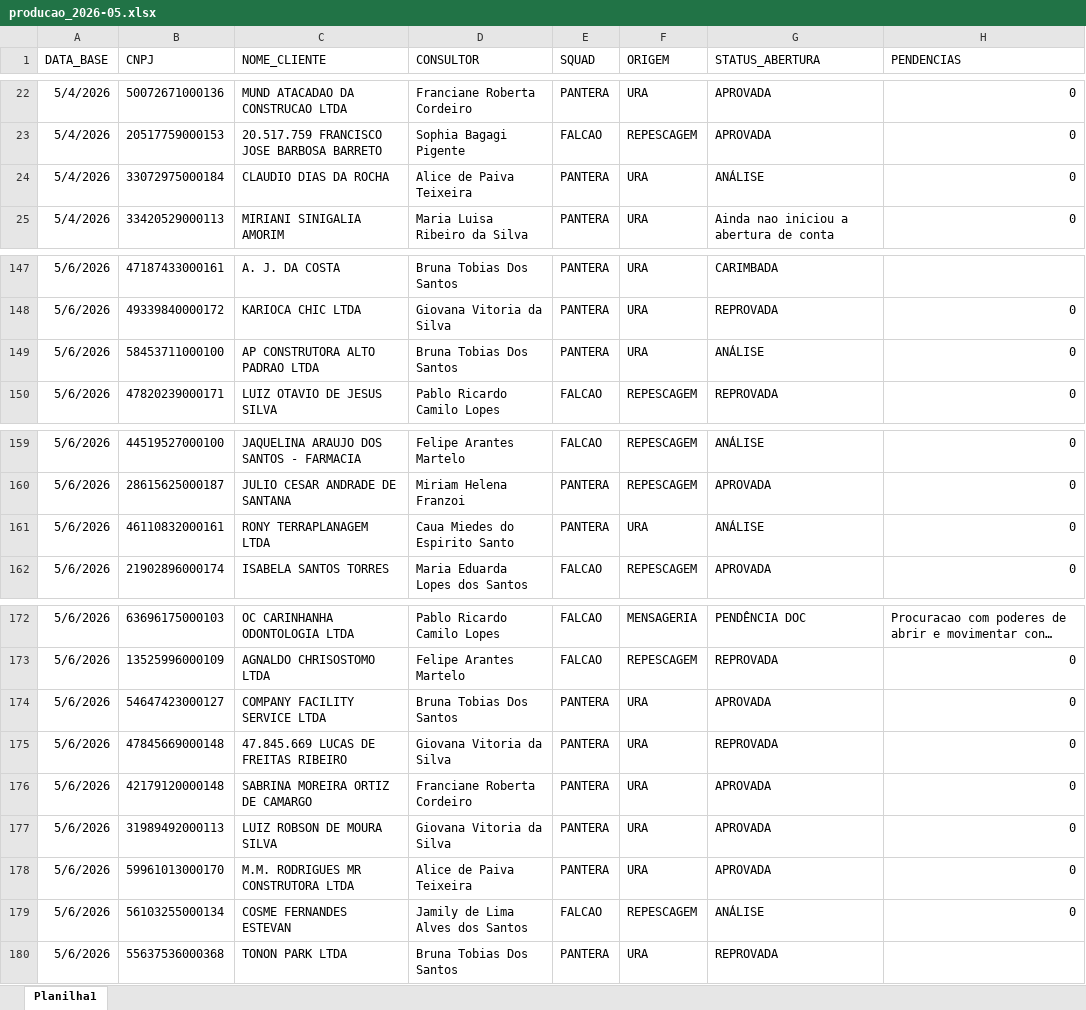
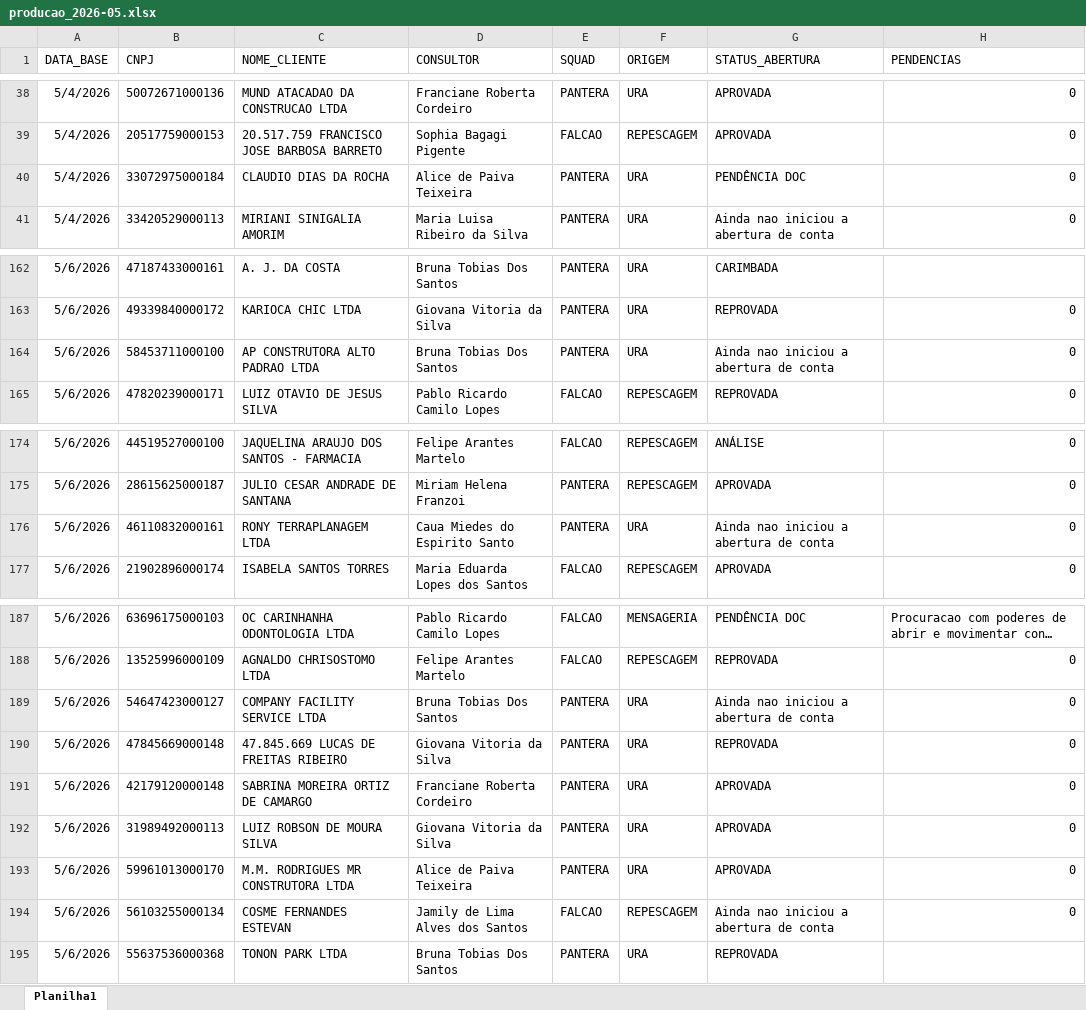
Before and after one commit to Augusto05/atlas, an Excel workbook: first-atlas/producao_2026-05.xlsx, sheet Planilha1, drawn as a sheet; only a part is shown, gaps mark what is left out; long unchanged cells end in …; values as stored, in another font and other column widths than the file's, no borders; addresses are those after the commit; the diff covers the shown part only; the diff names each change by its address in the sheet, - before the commit and + after, or states it on an @@ line.

```diff
--- a/first-atlas/producao_2026-05.xlsx (sheet Planilha1)
+++ b/first-atlas/producao_2026-05.xlsx (sheet Planilha1)
-G40 (STATUS_ABERTURA): ANÁLISE
+G40 (STATUS_ABERTURA): PENDÊNCIA DOC
-G164 (STATUS_ABERTURA): ANÁLISE
+G164 (STATUS_ABERTURA): Ainda nao iniciou a abertura de conta
-G176 (STATUS_ABERTURA): ANÁLISE
+G176 (STATUS_ABERTURA): Ainda nao iniciou a abertura de conta
-G189 (STATUS_ABERTURA): APROVADA
+G189 (STATUS_ABERTURA): Ainda nao iniciou a abertura de conta
-G194 (STATUS_ABERTURA): ANÁLISE
+G194 (STATUS_ABERTURA): Ainda nao iniciou a abertura de conta
```
Also changed, not shown: 123 added rows, 1 removed row and 2 edited cells elsewhere in this sheet.
